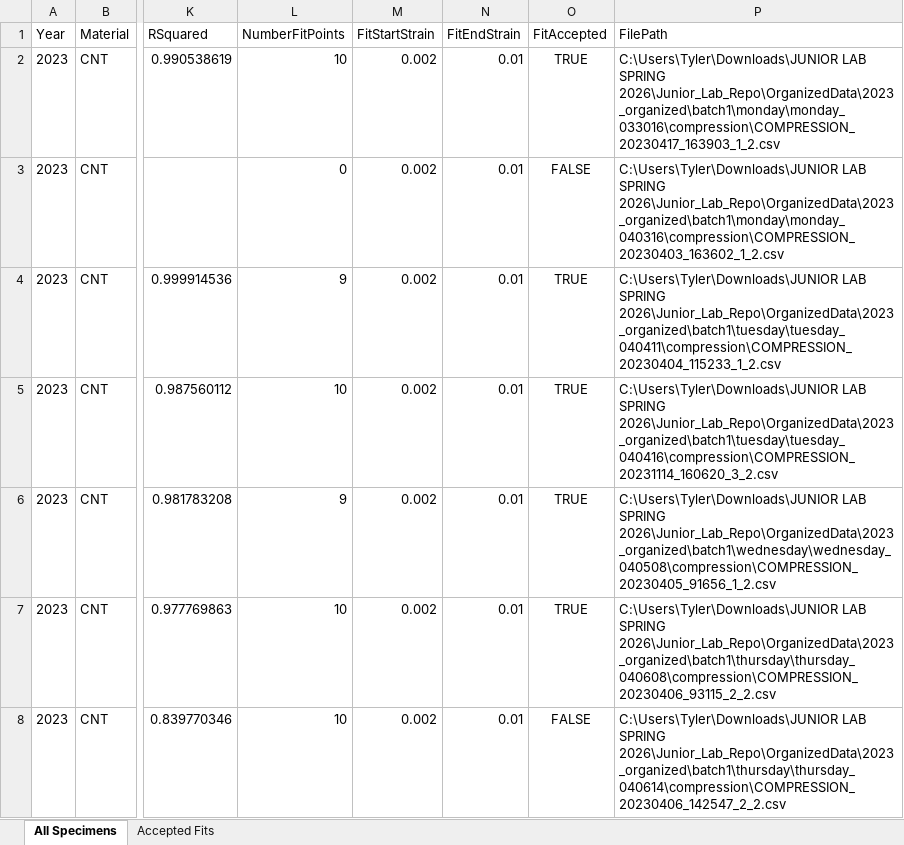
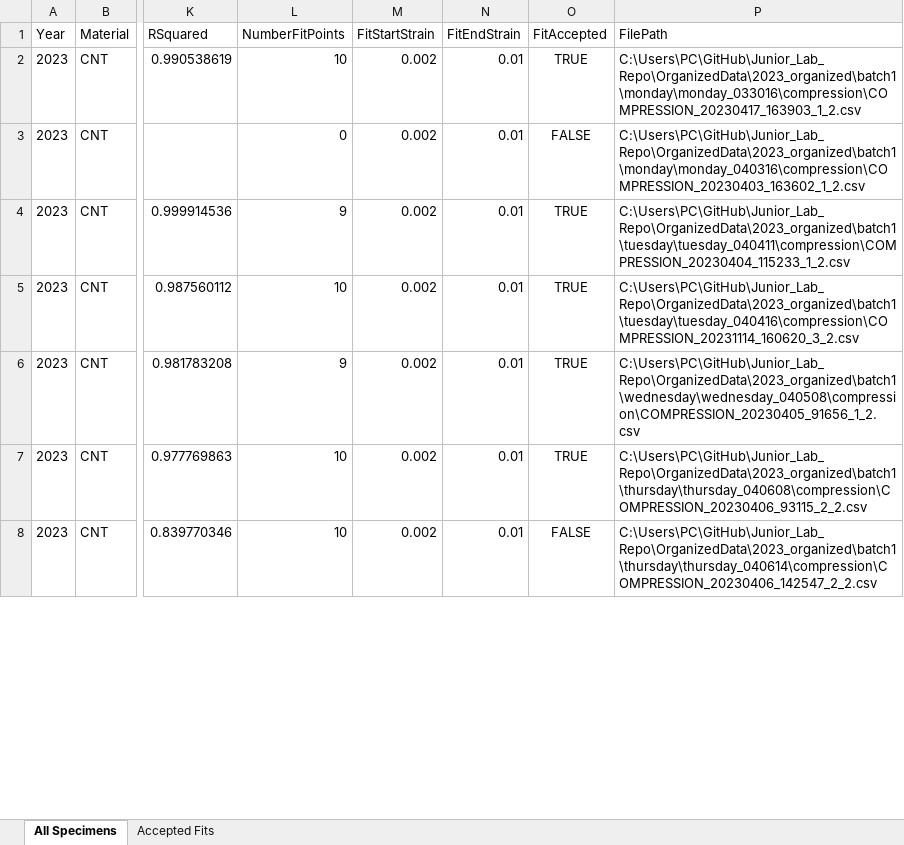
Before and after one commit to tberryy/Junior_Lab_Repo, an Excel workbook: OrganizedData/Youngs_Modulus_Results/Youngs_Modulus_All_Specimens.xlsx, sheet All Specimens, drawn as a sheet; only a part is shown, gaps mark what is left out; values as stored, in another font and other column widths than the file's, no borders; the diff covers the shown part only; the diff names each change by its address in the sheet, - before the commit and + after, or states it on an @@ line.

```diff
--- a/OrganizedData/Youngs_Modulus_Results/Youngs_Modulus_All_Specimens.xlsx (sheet All Specimens)
+++ b/OrganizedData/Youngs_Modulus_Results/Youngs_Modulus_All_Specimens.xlsx (sheet All Specimens)
-P2 (FilePath): C:\Users\Tyler\Downloads\JUNIOR LAB SPRING 2026\Junior_Lab_Repo\OrganizedData\2023_organized\batch1\monday\monday_033016\compression\COMPRESSION_20230417_163903_1_2.csv
+P2 (FilePath): C:\Users\PC\GitHub\Junior_Lab_Repo\OrganizedData\2023_organized\batch1\monday\monday_033016\compression\COMPRESSION_20230417_163903_1_2.csv
-P3 (FilePath): C:\Users\Tyler\Downloads\JUNIOR LAB SPRING 2026\Junior_Lab_Repo\OrganizedData\2023_organized\batch1\monday\monday_040316\compression\COMPRESSION_20230403_163602_1_2.csv
+P3 (FilePath): C:\Users\PC\GitHub\Junior_Lab_Repo\OrganizedData\2023_organized\batch1\monday\monday_040316\compression\COMPRESSION_20230403_163602_1_2.csv
-P4 (FilePath): C:\Users\Tyler\Downloads\JUNIOR LAB SPRING 2026\Junior_Lab_Repo\OrganizedData\2023_organized\batch1\tuesday\tuesday_040411\compression\COMPRESSION_20230404_115233_1_2.csv
+P4 (FilePath): C:\Users\PC\GitHub\Junior_Lab_Repo\OrganizedData\2023_organized\batch1\tuesday\tuesday_040411\compression\COMPRESSION_20230404_115233_1_2.csv
-P5 (FilePath): C:\Users\Tyler\Downloads\JUNIOR LAB SPRING 2026\Junior_Lab_Repo\OrganizedData\2023_organized\batch1\tuesday\tuesday_040416\compression\COMPRESSION_20231114_160620_3_2.csv
+P5 (FilePath): C:\Users\PC\GitHub\Junior_Lab_Repo\OrganizedData\2023_organized\batch1\tuesday\tuesday_040416\compression\COMPRESSION_20231114_160620_3_2.csv
-P6 (FilePath): C:\Users\Tyler\Downloads\JUNIOR LAB SPRING 2026\Junior_Lab_Repo\OrganizedData\2023_organized\batch1\wednesday\wednesday_040508\compression\COMPRESSION_20230405_91656_1_2.csv
+P6 (FilePath): C:\Users\PC\GitHub\Junior_Lab_Repo\OrganizedData\2023_organized\batch1\wednesday\wednesday_040508\compression\COMPRESSION_20230405_91656_1_2.csv
-P7 (FilePath): C:\Users\Tyler\Downloads\JUNIOR LAB SPRING 2026\Junior_Lab_Repo\OrganizedData\2023_organized\batch1\thursday\thursday_040608\compression\COMPRESSION_20230406_93115_2_2.csv
+P7 (FilePath): C:\Users\PC\GitHub\Junior_Lab_Repo\OrganizedData\2023_organized\batch1\thursday\thursday_040608\compression\COMPRESSION_20230406_93115_2_2.csv
-P8 (FilePath): C:\Users\Tyler\Downloads\JUNIOR LAB SPRING 2026\Junior_Lab_Repo\OrganizedData\2023_organized\batch1\thursday\thursday_040614\compression\COMPRESSION_20230406_142547_2_2.csv
+P8 (FilePath): C:\Users\PC\GitHub\Junior_Lab_Repo\OrganizedData\2023_organized\batch1\thursday\thursday_040614\compression\COMPRESSION_20230406_142547_2_2.csv
```
Also changed, not shown: 338 edited cells elsewhere in this sheet, sheet Accepted Fits, OrganizedData/2023_organized/Classified_Max_Force_Results.xlsx, OrganizedData/2024_organized/Classified_Max_Force_Results.xlsx, 40 other files.
